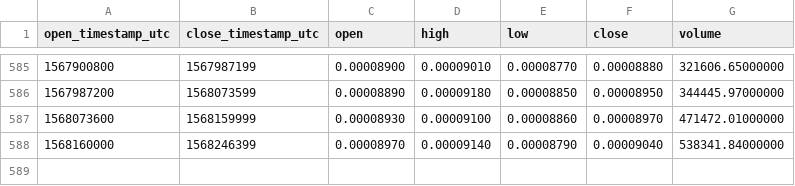
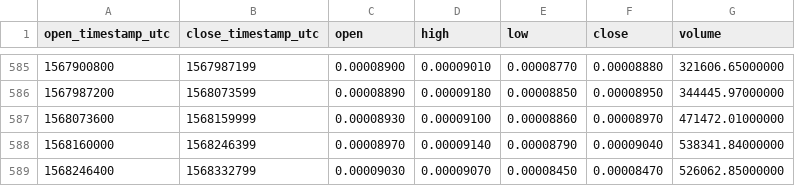
Before and after one commit to cryptobigbro/binance-NANOBTC, a CSV file: binance-NANOBTC-1d.csv, drawn as a sheet; only a part is shown, gaps mark what is left out; the diff names each change by its address in the sheet, - before the commit and + after, or states it on an @@ line.

Commit message:
Update OHLCV data.

```diff
--- a/binance-NANOBTC-1d.csv
+++ b/binance-NANOBTC-1d.csv
+row 589: 1568246400 | 1568332799 | 0.00009030 | 0.00009070 | 0.00008450 | 0.00008470 | 526062.85000000
```
Also changed, not shown: 1 other file.
